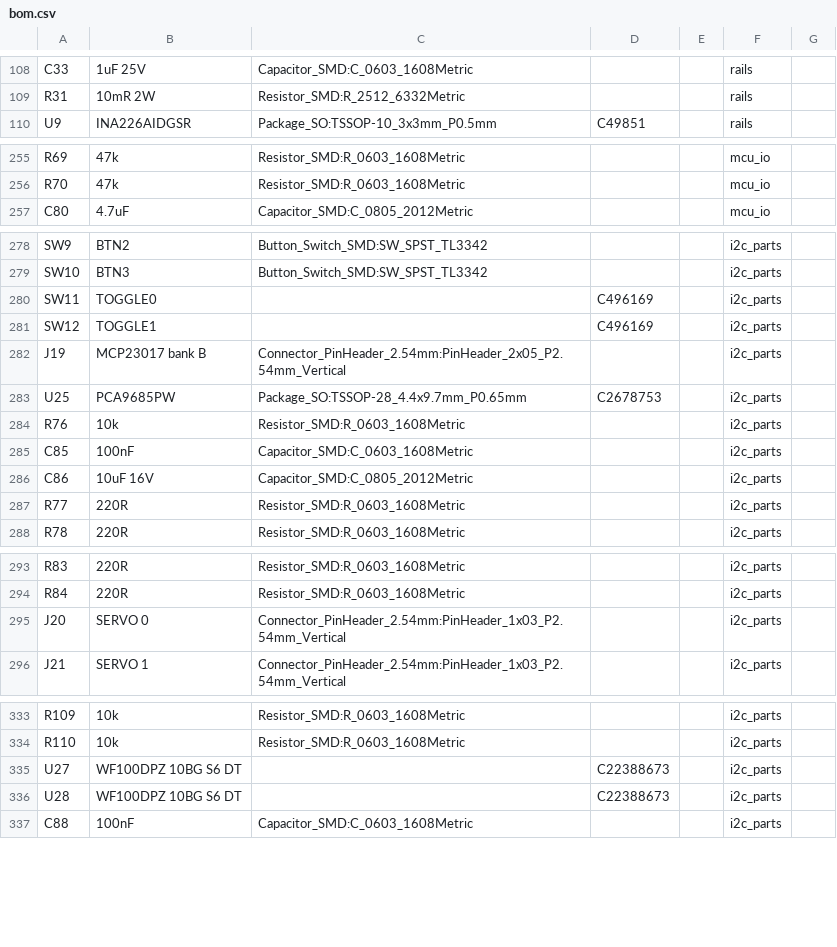
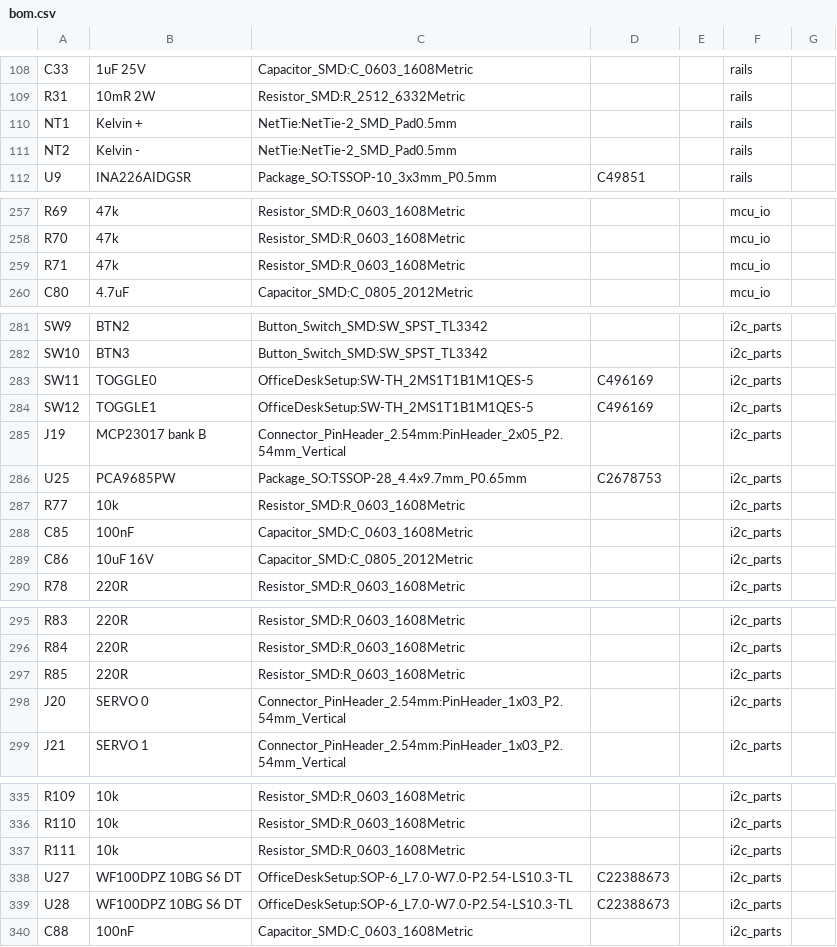
Before and after one commit to vgroenhuis/SensorTestSetup, a CSV file: Electronics_KiCad/OfficeDeskSetup/bom.csv, drawn as a sheet; only a part is shown, gaps mark what is left out; the diff covers the shown part only.

```diff
--- a/Electronics_KiCad/OfficeDeskSetup/bom.csv
+++ b/Electronics_KiCad/OfficeDeskSetup/bom.csv
@@ -109,2 +109,4 @@ C33,1uF 25V,Capacitor_SMD:C_0603_1608Metric,,,rails,
 R31,10mR 2W,Resistor_SMD:R_2512_6332Metric,,,rails,
+NT1,Kelvin +,NetTie:NetTie-2_SMD_Pad0.5mm,,,rails,
+NT2,Kelvin -,NetTie:NetTie-2_SMD_Pad0.5mm,,,rails,
 U9,INA226AIDGSR,Package_SO:TSSOP-10_3x3mm_P0.5mm,C49851,,rails,
@@ -256,2 +258,3 @@ R69,47k,Resistor_SMD:R_0603_1608Metric,,,mcu_io,
 R70,47k,Resistor_SMD:R_0603_1608Metric,,,mcu_io,
+R71,47k,Resistor_SMD:R_0603_1608Metric,,,mcu_io,
 C80,4.7uF,Capacitor_SMD:C_0805_2012Metric,,,mcu_io,
@@ -279,10 +282,9 @@ SW9,BTN2,Button_Switch_SMD:SW_SPST_TL3342,,,i2c_parts,
 SW10,BTN3,Button_Switch_SMD:SW_SPST_TL3342,,,i2c_parts,
-SW11,TOGGLE0,,C496169,,i2c_parts,
-SW12,TOGGLE1,,C496169,,i2c_parts,
+SW11,TOGGLE0,OfficeDeskSetup:SW-TH_2MS1T1B1M1QES-5,C496169,,i2c_parts,
+SW12,TOGGLE1,OfficeDeskSetup:SW-TH_2MS1T1B1M1QES-5,C496169,,i2c_parts,
 J19,MCP23017 bank B,Connector_PinHeader_2.54mm:PinHeader_2x05_P2.54mm_Vertical,,,i2c_parts,
 U25,PCA9685PW,Package_SO:TSSOP-28_4.4x9.7mm_P0.65mm,C2678753,,i2c_parts,
-R76,10k,Resistor_SMD:R_0603_1608Metric,,,i2c_parts,
+R77,10k,Resistor_SMD:R_0603_1608Metric,,,i2c_parts,
 C85,100nF,Capacitor_SMD:C_0603_1608Metric,,,i2c_parts,
 C86,10uF 16V,Capacitor_SMD:C_0805_2012Metric,,,i2c_parts,
-R77,220R,Resistor_SMD:R_0603_1608Metric,,,i2c_parts,
 R78,220R,Resistor_SMD:R_0603_1608Metric,,,i2c_parts,
@@ -294,2 +296,3 @@ R83,220R,Resistor_SMD:R_0603_1608Metric,,,i2c_parts,
 R84,220R,Resistor_SMD:R_0603_1608Metric,,,i2c_parts,
+R85,220R,Resistor_SMD:R_0603_1608Metric,,,i2c_parts,
 J20,SERVO 0,Connector_PinHeader_2.54mm:PinHeader_1x03_P2.54mm_Vertical,,,i2c_parts,
@@ -334,4 +336,5 @@ R109,10k,Resistor_SMD:R_0603_1608Metric,,,i2c_parts,
 R110,10k,Resistor_SMD:R_0603_1608Metric,,,i2c_parts,
-U27,WF100DPZ 10BG S6 DT,,C22388673,,i2c_parts,
-U28,WF100DPZ 10BG S6 DT,,C22388673,,i2c_parts,
+R111,10k,Resistor_SMD:R_0603_1608Metric,,,i2c_parts,
+U27,WF100DPZ 10BG S6 DT,OfficeDeskSetup:SOP-6_L7.0-W7.0-P2.54-LS10.3-TL,C22388673,,i2c_parts,
+U28,WF100DPZ 10BG S6 DT,OfficeDeskSetup:SOP-6_L7.0-W7.0-P2.54-LS10.3-TL,C22388673,,i2c_parts,
 C88,100nF,Capacitor_SMD:C_0603_1608Metric,,,i2c_parts,
```
Also changed, not shown: 10 added rows, 9 removed rows, 1 moved row and 30 edited cells elsewhere in this file, 26 other files.
